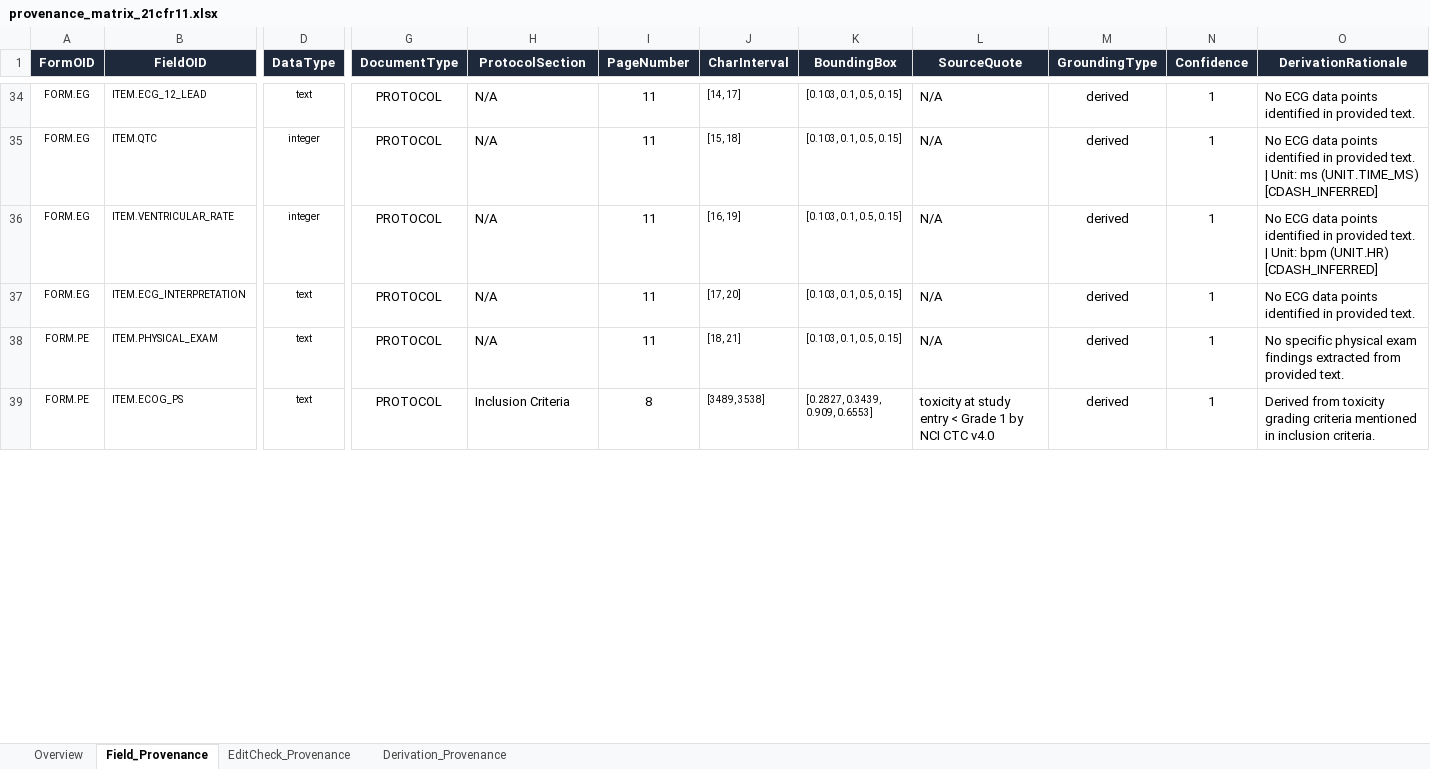
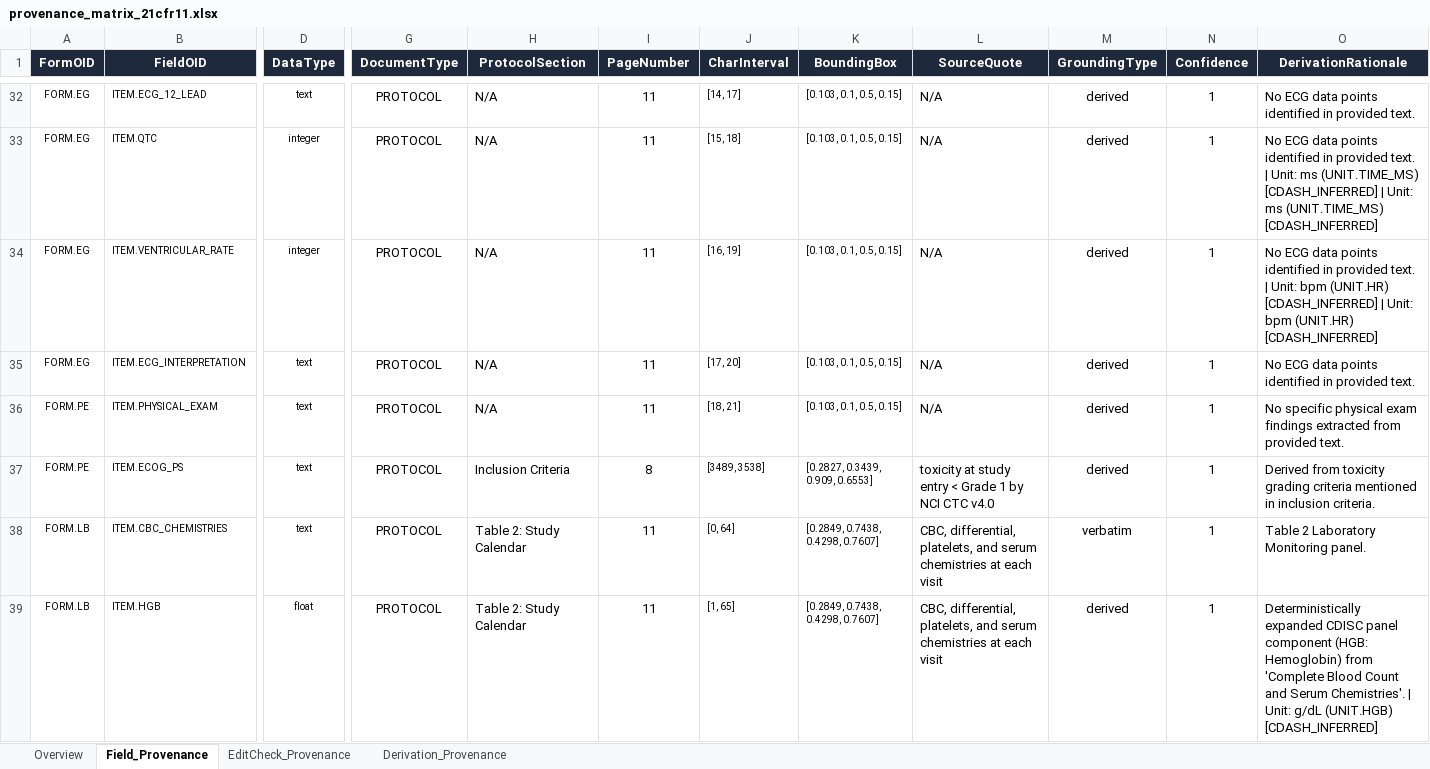
Before and after one commit to voncasper/clinical-protocol-compilation-benchmarks, an Excel workbook: studies/NCT01631552/metadata/provenance_matrix_21cfr11.xlsx, sheet Field_Provenance, drawn as a sheet; only a part is shown, gaps mark what is left out; values as stored, in another font and other column widths than the file's, no borders; addresses are those after the commit; rows hold the shown columns only; the diff covers the shown part only; the diff names each change by its address in the sheet, - before the commit and + after, or states it on an @@ line.

```diff
--- a/studies/NCT01631552/metadata/provenance_matrix_21cfr11.xlsx (sheet Field_Provenance)
+++ b/studies/NCT01631552/metadata/provenance_matrix_21cfr11.xlsx (sheet Field_Provenance)
-O33 (DerivationRationale): …(UNIT.TIME_MS) [CDASH_INFERRED]
+O33 (DerivationRationale): …(UNIT.TIME_MS) [CDASH_INFERRED] | Unit: ms (UNIT.TIME_MS) [CDASH_INFERRED]
-O34 (DerivationRationale): …(UNIT.HR) [CDASH_INFERRED]
+O34 (DerivationRationale): …(UNIT.HR) [CDASH_INFERRED] | Unit: bpm (UNIT.HR) [CDASH_INFERRED]
+row 38: FORM.LB | ITEM.CBC_CHEMISTRIES | text | PROTOCOL | Table 2: Study Calendar | 11 | [0, 64] | [0.2849, 0.7438, 0.4298, 0.7607] | CBC, differential, platelets, and serum chemistries at each visit | verbatim | 1 | Table 2 Laboratory Monitoring panel.
+row 39: FORM.LB | ITEM.HGB | float | PROTOCOL | Table 2: Study Calendar | 11 | [1, 65] | [0.2849, 0.7438, 0.4298, 0.7607] | CBC, differential, platelets, and serum chemistries at each visit | derived | 1 | Deterministically expanded CDISC panel component (HGB: Hemoglobin) from 'Complete Blood Count and Serum Chemistries'. | Unit: g/dL (UNIT.HGB) [CDASH_INFERRED]
```
Also changed, not shown: 35 added rows, 3 removed rows and 17 edited cells elsewhere in this sheet, sheet EditCheck_Provenance, sheet Overview, studies/NCT01631552/exports/rave_als.xlsx, 19 other files.
